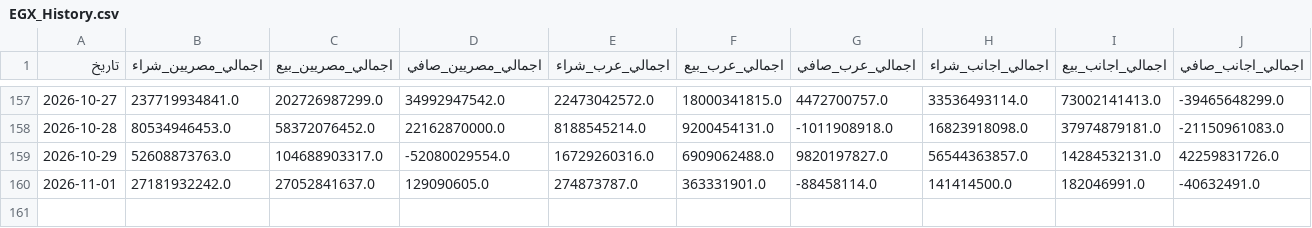
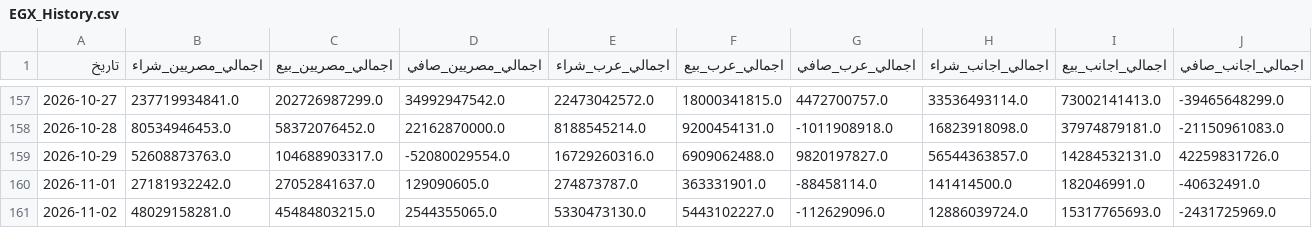
Before and after one commit to etrby91-glitch/egx-data, a CSV file: EGX_History.csv, drawn as a sheet; only a part is shown, gaps mark what is left out; rows hold the shown columns only; the diff names each change by its address in the sheet, - before the commit and + after, or states it on an @@ line.

```diff
--- a/EGX_History.csv
+++ b/EGX_History.csv
+row 161: 2026-11-02 | 48029158281.0 | 45484803215.0 | 2544355065.0 | 5330473130.0 | 5443102227.0 | -112629096.0 | 12886039724.0 | 15317765693.0 | -2431725969.0
```
